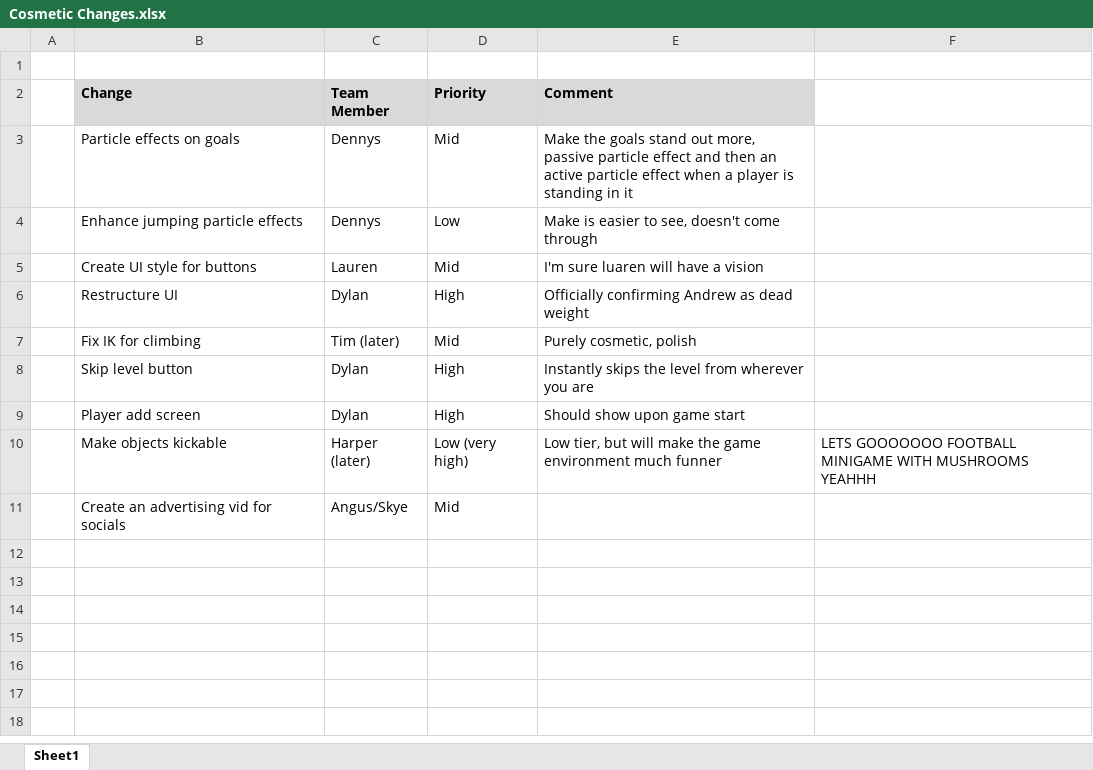
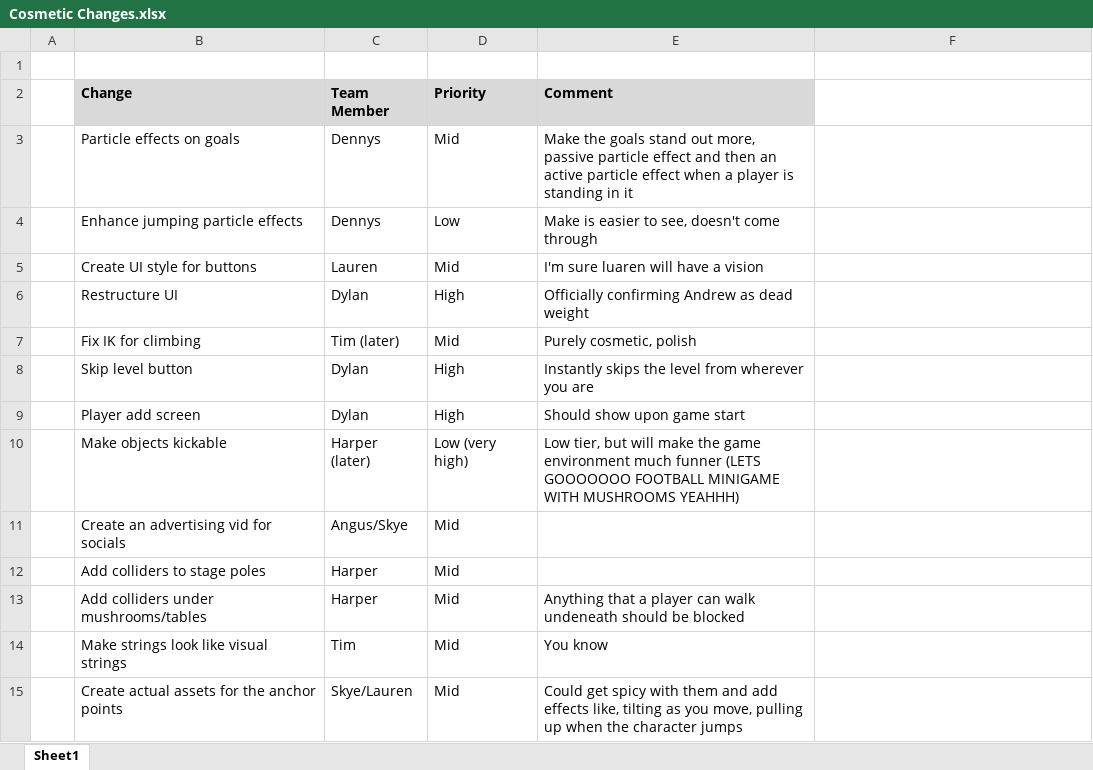
Before and after one commit to SpyraxianJ/strung-along, an Excel workbook: Admin Files/Cosmetic Changes.xlsx, sheet Sheet1, drawn as a sheet; values as stored, in another font and other column widths than the file's, no borders; the diff names each change by its address in the sheet, - before the commit and + after, or states it on an @@ line.

Commit message:
adding to cosmetic file

```diff
--- a/Admin Files/Cosmetic Changes.xlsx (sheet Sheet1)
+++ b/Admin Files/Cosmetic Changes.xlsx (sheet Sheet1)
-E10 (Comment): …much funner
+E10 (Comment): …much funner (LETS GOOOOOOO FOOTBALL MINIGAME WITH MUSHROOMS YEAHHH)
-F10: LETS GOOOOOOO FOOTBALL MINIGAME WITH MUSHROOMS YEAHHH
+F10: (empty)
+row 12:  | Add colliders to stage poles | Harper | Mid
+row 13:  | Add colliders under mushrooms/tables | Harper | Mid | Anything that a player can walk undeneath should be blocked
+row 14:  | Make strings look like visual strings | Tim | Mid | You know
+row 15:  | Create actual assets for the anchor points | Skye/Lauren | Mid | Could get spicy with them and add effects like, tilting as you move, pulling up when the character jumps
```
